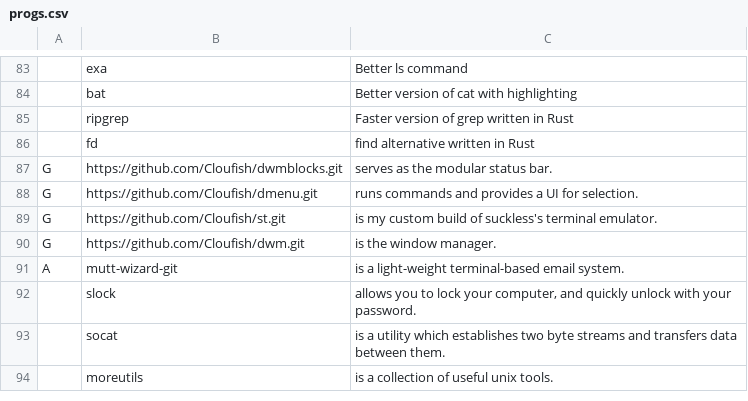
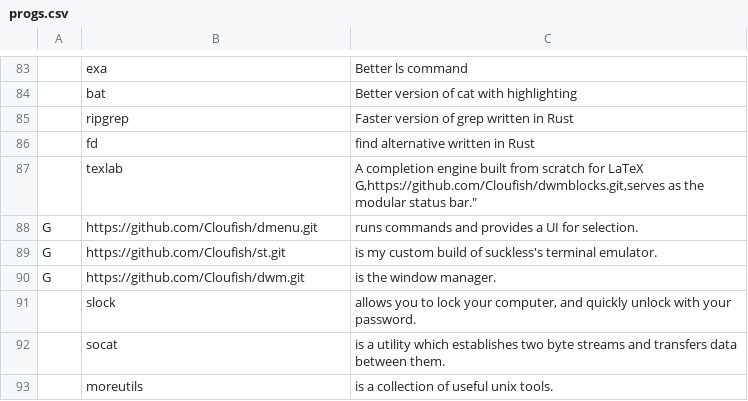
Before and after one commit to Cloufish/LARBS-Void, a CSV file: progs.csv, drawn as a sheet; only a part is shown, gaps mark what is left out; removed rows and columns are numbered as before the commit, all else as after; ↵ is a line break in a cell; the diff names each change by its address in the sheet, - before the commit and + after, or states it on an @@ line.

Commit message:
Update progs.csv

```diff
--- a/progs.csv
+++ b/progs.csv
-row 87: G | https://github.com/Cloufish/dwmblocks.git | serves as the modular status bar.
+row 87:  | texlab | A completion engine built from scratch for LaTeX ↵ G,https://github.com/Cloufish/dwmblocks.git,serves as the modular status bar."
-row 91: A | mutt-wizard-git | is a light-weight terminal-based email system.
```
